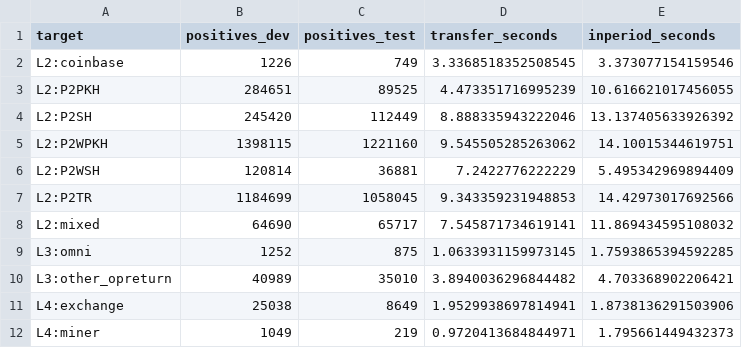
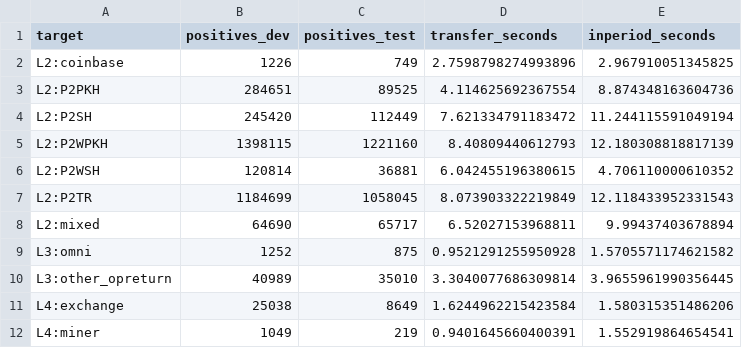
Before and after one commit to sagarkorde/ZSH, a CSV file: results/E18/models.csv, drawn as a sheet.

```diff
--- a/results/E18/models.csv
+++ b/results/E18/models.csv
@@ -1,12 +1,12 @@
 target,positives_dev,positives_test,transfer_seconds,inperiod_seconds
-L2:coinbase,1226,749,3.3368518352508545,3.373077154159546
-L2:P2PKH,284651,89525,4.473351716995239,10.616621017456055
-L2:P2SH,245420,112449,8.888335943222046,13.137405633926392
-L2:P2WPKH,1398115,1221160,9.545505285263062,14.10015344619751
-L2:P2WSH,120814,36881,7.2422776222229,5.495342969894409
-L2:P2TR,1184699,1058045,9.343359231948853,14.42973017692566
-L2:mixed,64690,65717,7.545871734619141,11.869434595108032
-L3:omni,1252,875,1.0633931159973145,1.7593865394592285
-L3:other_opreturn,40989,35010,3.8940036296844482,4.703368902206421
-L4:exchange,25038,8649,1.9529938697814941,1.8738136291503906
-L4:miner,1049,219,0.9720413684844971,1.795661449432373
+L2:coinbase,1226,749,2.7598798274993896,2.967910051345825
+L2:P2PKH,284651,89525,4.114625692367554,8.874348163604736
+L2:P2SH,245420,112449,7.621334791183472,11.244115591049194
+L2:P2WPKH,1398115,1221160,8.40809440612793,12.180308818817139
+L2:P2WSH,120814,36881,6.042455196380615,4.706110000610352
+L2:P2TR,1184699,1058045,8.073903322219849,12.118433952331543
+L2:mixed,64690,65717,6.52027153968811,9.99437403678894
+L3:omni,1252,875,0.9521291255950928,1.5705571174621582
+L3:other_opreturn,40989,35010,3.3040077686309814,3.9655961990356445
+L4:exchange,25038,8649,1.6244962215423584,1.580315351486206
+L4:miner,1049,219,0.9401645660400391,1.552919864654541
```
Also changed, not shown: results/E19/richer_features.csv, 17 other files.
